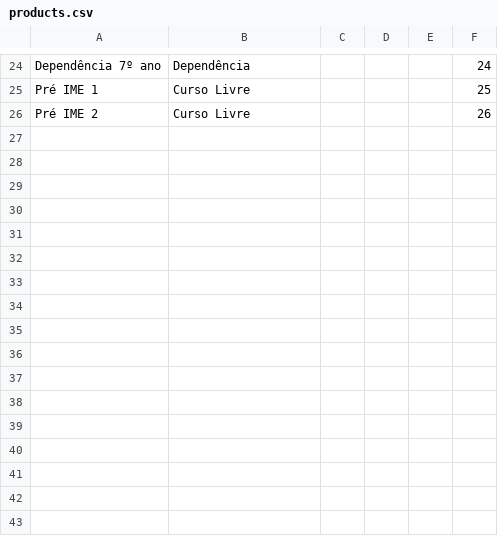
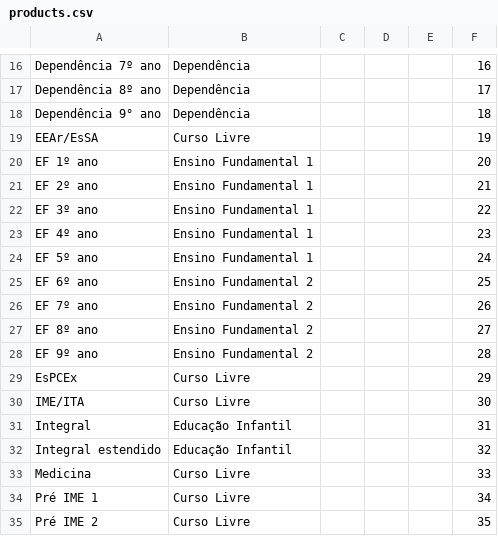
Before and after one commit to elite-ti/new_elite_app, a CSV file: lib/tasks/populate/real/csvs/products.csv, drawn as a sheet; only a part is shown, gaps mark what is left out; addresses are those after the commit; the diff covers the shown part only; the diff names each change by its address in the sheet, - before the commit and + after, or states it on an @@ line.

```diff
--- a/lib/tasks/populate/real/csvs/products.csv
+++ b/lib/tasks/populate/real/csvs/products.csv
-F16: 24
+F16: 16
+row 17: Dependência 8º ano | Dependência |  |  |  | 17
+row 18: Dependência 9° ano | Dependência |  |  |  | 18
+row 19: EEAr/EsSA | Curso Livre |  |  |  | 19
+row 20: EF 1º ano | Ensino Fundamental 1 |  |  |  | 20
+row 21: EF 2º ano | Ensino Fundamental 1 |  |  |  | 21
+row 22: EF 3º ano | Ensino Fundamental 1 |  |  |  | 22
+row 23: EF 4º ano | Ensino Fundamental 1 |  |  |  | 23
+row 24: EF 5º ano | Ensino Fundamental 1 |  |  |  | 24
+row 25: EF 6º ano | Ensino Fundamental 2 |  |  |  | 25
+row 26: EF 7º ano | Ensino Fundamental 2 |  |  |  | 26
+row 27: EF 8º ano | Ensino Fundamental 2 |  |  |  | 27
+row 28: EF 9º ano | Ensino Fundamental 2 |  |  |  | 28
+row 29: EsPCEx | Curso Livre |  |  |  | 29
+row 30: IME/ITA | Curso Livre |  |  |  | 30
+row 31: Integral | Educação Infantil |  |  |  | 31
+row 32: Integral estendido | Educação Infantil |  |  |  | 32
+row 33: Medicina | Curso Livre |  |  |  | 33
-F34: 25
+F34: 34
-F35: 26
+F35: 35
```
Also changed, not shown: 16 added rows, 15 removed rows and 10 edited cells elsewhere in this file, lib/tasks/populate/real/csvs/super_klazzes.csv, 43 other files.
